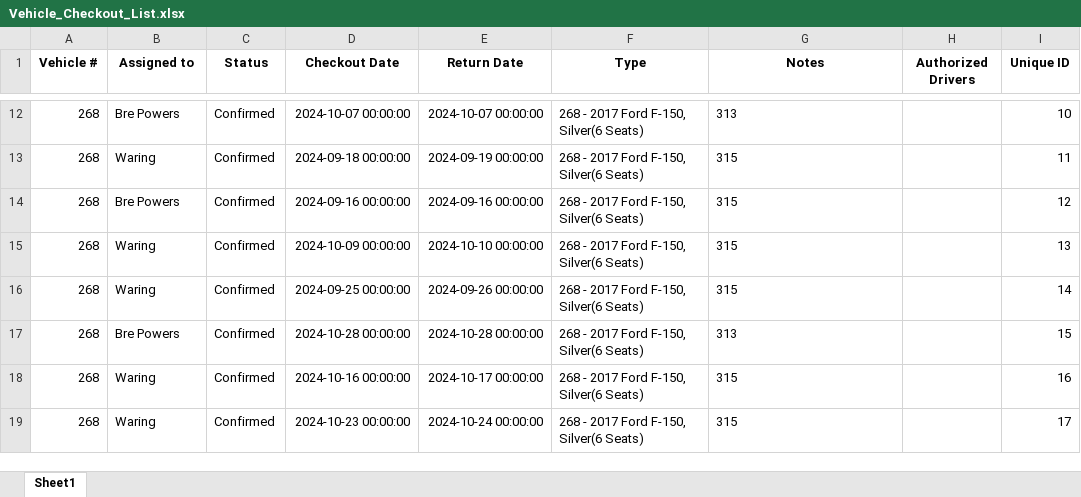
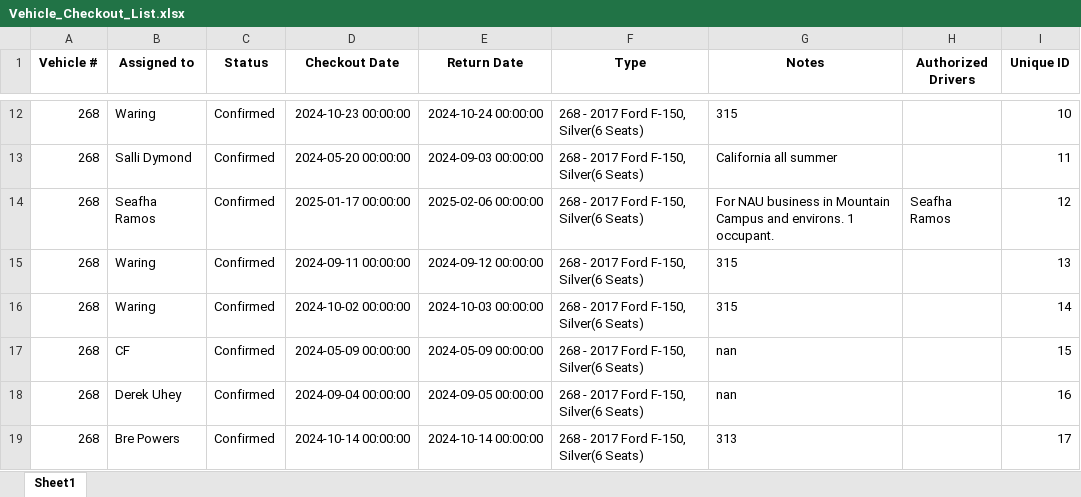
Before and after one commit to forestryvehicleadmin/Vehicle_Gantt, an Excel workbook: Vehicle_Checkout_List.xlsx, sheet Sheet1, drawn as a sheet; only a part is shown, gaps mark what is left out; values as stored, in another font and other column widths than the file's, no borders; the diff covers the shown part only; the diff names each change by its address in the sheet, - before the commit and + after, or states it on an @@ line.

```diff
--- a/Vehicle_Checkout_List.xlsx (sheet Sheet1)
+++ b/Vehicle_Checkout_List.xlsx (sheet Sheet1)
-B12 (Assigned to): Bre Powers
+B12 (Assigned to): Waring
-D12 (Checkout Date): 2024-10-07 00:00:00
+D12 (Checkout Date): 2024-10-23 00:00:00
-E12 (Return Date): 2024-10-07 00:00:00
+E12 (Return Date): 2024-10-24 00:00:00
-G12 (Notes): 313
+G12 (Notes): 315
-B13 (Assigned to): Waring
+B13 (Assigned to): Salli Dymond
-D13 (Checkout Date): 2024-09-18 00:00:00
+D13 (Checkout Date): 2024-05-20 00:00:00
-E13 (Return Date): 2024-09-19 00:00:00
+E13 (Return Date): 2024-09-03 00:00:00
-G13 (Notes): 315
+G13 (Notes): California all summer
-B14 (Assigned to): Bre Powers
+B14 (Assigned to): Seafha Ramos
-D14 (Checkout Date): 2024-09-16 00:00:00
+D14 (Checkout Date): 2025-01-17 00:00:00
-E14 (Return Date): 2024-09-16 00:00:00
+E14 (Return Date): 2025-02-06 00:00:00
-G14 (Notes): 315
+G14 (Notes): For NAU business in Mountain Campus and environs. 1 occupant.
-H14 (Authorized Drivers): (empty)
+H14 (Authorized Drivers): Seafha Ramos
-D15 (Checkout Date): 2024-10-09 00:00:00
+D15 (Checkout Date): 2024-09-11 00:00:00
-E15 (Return Date): 2024-10-10 00:00:00
+E15 (Return Date): 2024-09-12 00:00:00
-D16 (Checkout Date): 2024-09-25 00:00:00
+D16 (Checkout Date): 2024-10-02 00:00:00
-E16 (Return Date): 2024-09-26 00:00:00
+E16 (Return Date): 2024-10-03 00:00:00
-B17 (Assigned to): Bre Powers
+B17 (Assigned to): CF
-D17 (Checkout Date): 2024-10-28 00:00:00
+D17 (Checkout Date): 2024-05-09 00:00:00
-E17 (Return Date): 2024-10-28 00:00:00
+E17 (Return Date): 2024-05-09 00:00:00
-G17 (Notes): 313
+G17 (Notes): nan
-B18 (Assigned to): Waring
+B18 (Assigned to): Derek Uhey
-D18 (Checkout Date): 2024-10-16 00:00:00
+D18 (Checkout Date): 2024-09-04 00:00:00
-E18 (Return Date): 2024-10-17 00:00:00
+E18 (Return Date): 2024-09-05 00:00:00
-G18 (Notes): 315
+G18 (Notes): nan
-B19 (Assigned to): Waring
+B19 (Assigned to): Bre Powers
-D19 (Checkout Date): 2024-10-23 00:00:00
+D19 (Checkout Date): 2024-10-14 00:00:00
-E19 (Return Date): 2024-10-24 00:00:00
+E19 (Return Date): 2024-10-14 00:00:00
-G19 (Notes): 315
+G19 (Notes): 313
```
Also changed, not shown: 6 added rows, 5 removed rows and 418 edited cells elsewhere in this sheet.
